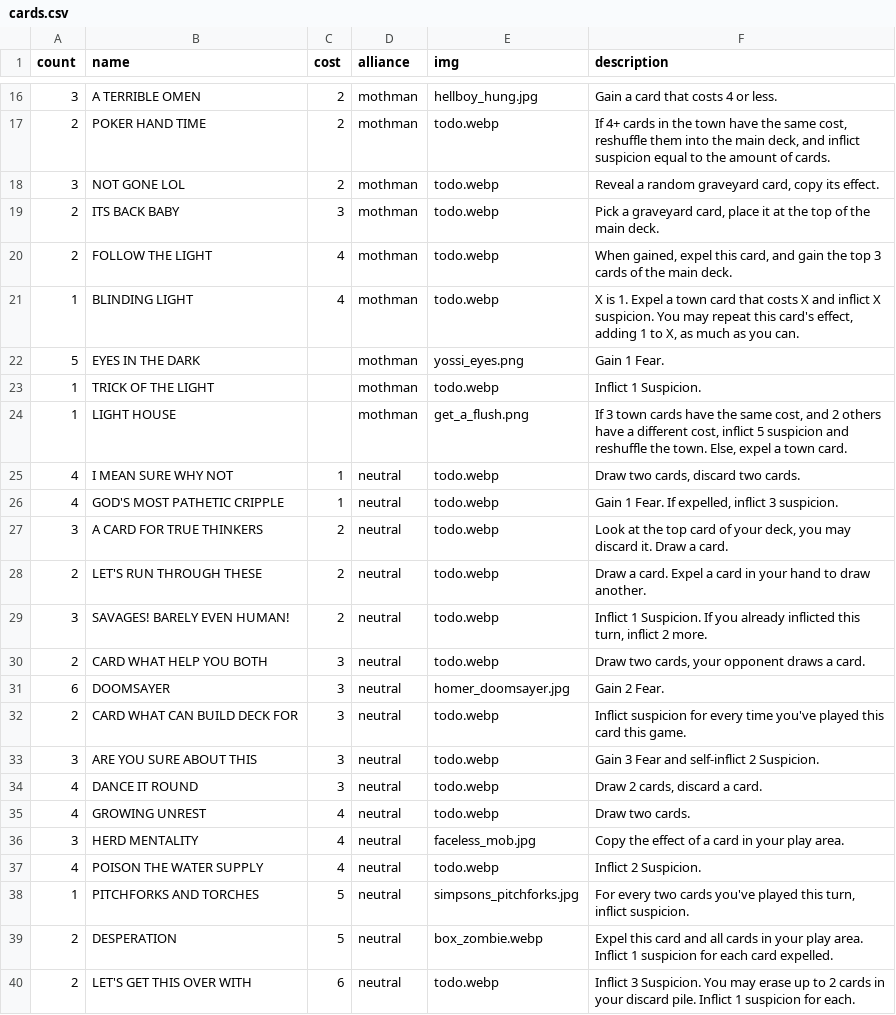
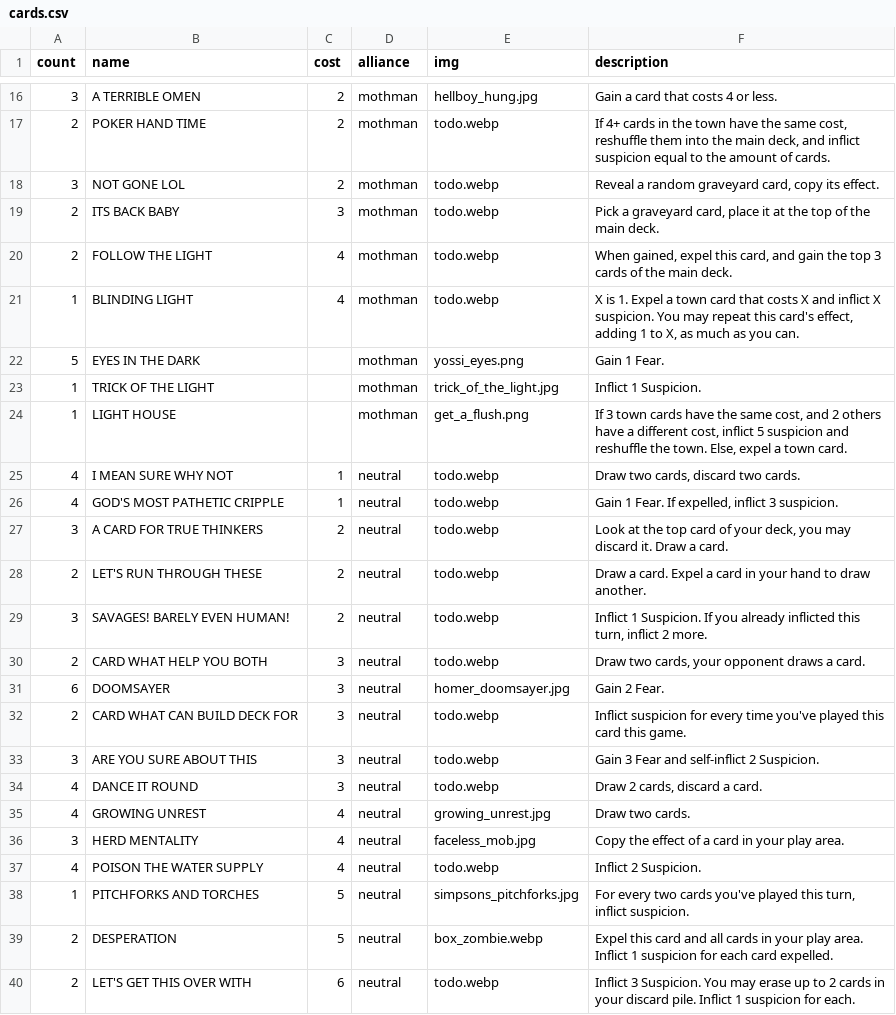
Before and after one commit to optimisticlucio/skulk, a CSV file: csv/cards.csv, drawn as a sheet; only a part is shown, gaps mark what is left out.

```diff
--- a/csv/cards.csv
+++ b/csv/cards.csv
@@ -22,3 +22,3 @@ count,name,cost,alliance,img,description
 5,EYES IN THE DARK,,mothman,yossi_eyes.png,Gain 1 Fear.
-1,TRICK OF THE LIGHT,,mothman,todo.webp,Inflict 1 Suspicion.
+1,TRICK OF THE LIGHT,,mothman,trick_of_the_light.jpg,Inflict 1 Suspicion.
 1,LIGHT HOUSE,,mothman,get_a_flush.png,"If 3 town cards have the same cost, and 2 others have a different cost, inflict 5 suspicion and reshuffle the town. Else, expel a town card."
@@ -34,3 +34,3 @@ count,name,cost,alliance,img,description
 4,DANCE IT ROUND,3,neutral,todo.webp,"Draw 2 cards, discard a card."
-4,GROWING UNREST,4,neutral,todo.webp,Draw two cards.
+4,GROWING UNREST,4,neutral,growing_unrest.jpg,Draw two cards.
 3,HERD MENTALITY,4,neutral,faceless_mob.jpg,Copy the effect of a card in your play area.
```
Also changed, not shown: 8 other files.
